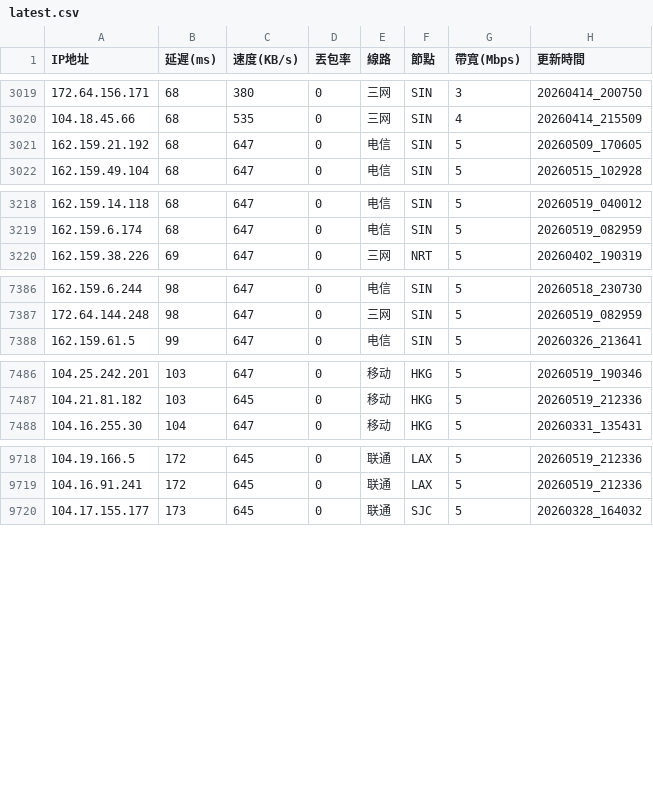
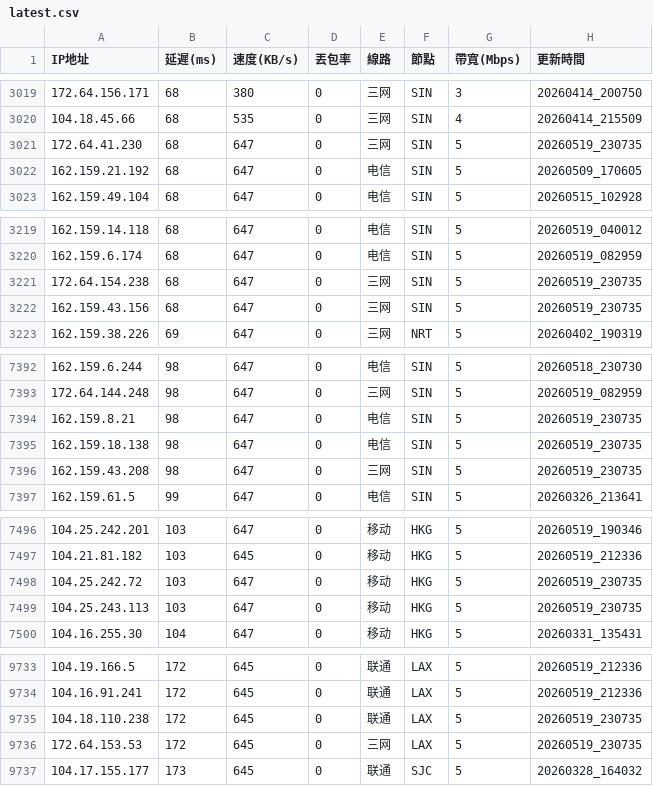
Before and after one commit to ssroom/ydltdx, a CSV file: data/latest.csv, drawn as a sheet; only a part is shown, gaps mark what is left out; the diff covers the shown part only; the diff names each change by its address in the sheet, - before the commit and + after, or states it on an @@ line.

```diff
--- a/data/latest.csv
+++ b/data/latest.csv
+row 3021: 172.64.41.230 | 68 | 647 | 0 | 三网 | SIN | 5 | 20260519_230735
+row 3221: 172.64.154.238 | 68 | 647 | 0 | 三网 | SIN | 5 | 20260519_230735
+row 3222: 162.159.43.156 | 68 | 647 | 0 | 三网 | SIN | 5 | 20260519_230735
+row 7394: 162.159.8.21 | 98 | 647 | 0 | 电信 | SIN | 5 | 20260519_230735
+row 7395: 162.159.18.138 | 98 | 647 | 0 | 电信 | SIN | 5 | 20260519_230735
+row 7396: 162.159.43.208 | 98 | 647 | 0 | 三网 | SIN | 5 | 20260519_230735
+row 7498: 104.25.242.72 | 103 | 647 | 0 | 移动 | HKG | 5 | 20260519_230735
+row 7499: 104.25.243.113 | 103 | 647 | 0 | 移动 | HKG | 5 | 20260519_230735
+row 9735: 104.18.110.238 | 172 | 645 | 0 | 联通 | LAX | 5 | 20260519_230735
+row 9736: 172.64.153.53 | 172 | 645 | 0 | 三网 | LAX | 5 | 20260519_230735
```
Also changed, not shown: 10 added rows and 4 removed rows elsewhere in this file, data/current.csv, 5 other files.
